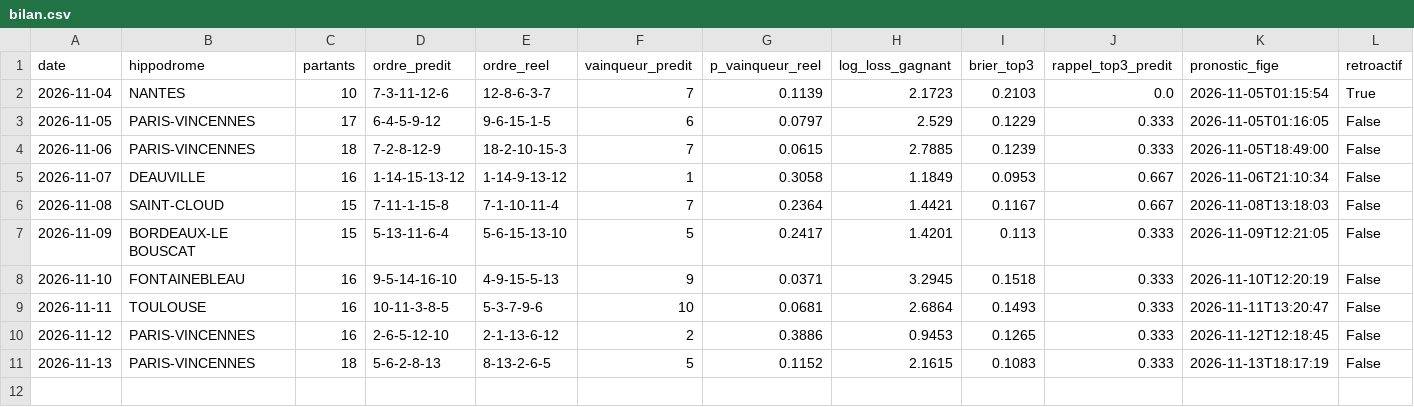
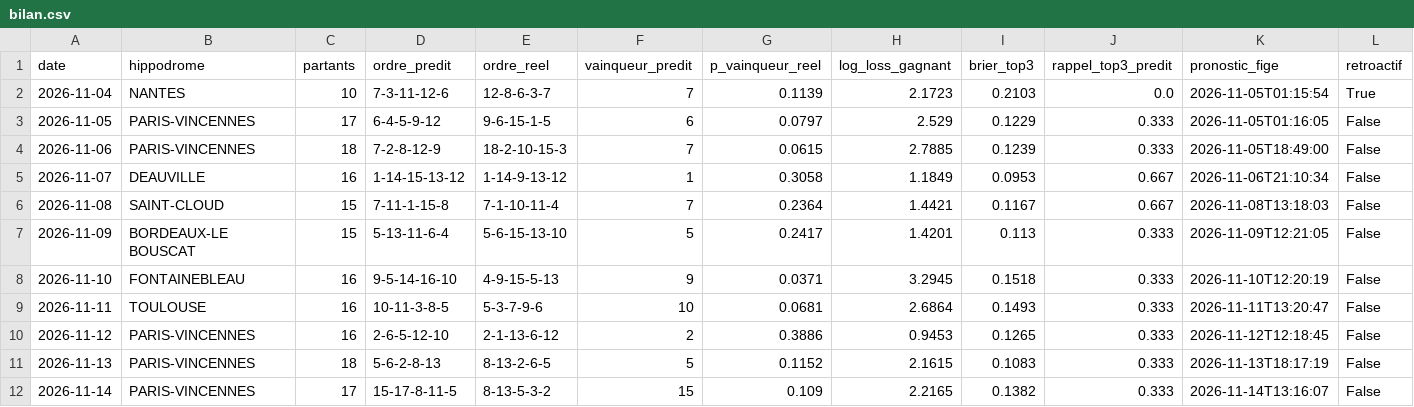
Before and after one commit to irrever/c-kdo-test, a CSV file: quinte/journal/bilan.csv, drawn as a sheet; the diff names each change by its address in the sheet, - before the commit and + after, or states it on an @@ line.

```diff
--- a/quinte/journal/bilan.csv
+++ b/quinte/journal/bilan.csv
+row 12: 2026-11-14 | PARIS-VINCENNES | 17 | 15-17-8-11-5 | 8-13-5-3-2 | 15 | 0.109 | 2.2165 | 0.1382 | 0.333 | 2026-11-14T13:16:07 | False
```
Also changed, not shown: quinte/journal/chevaux.csv, quinte/journal/registre.csv, 3 other files.
